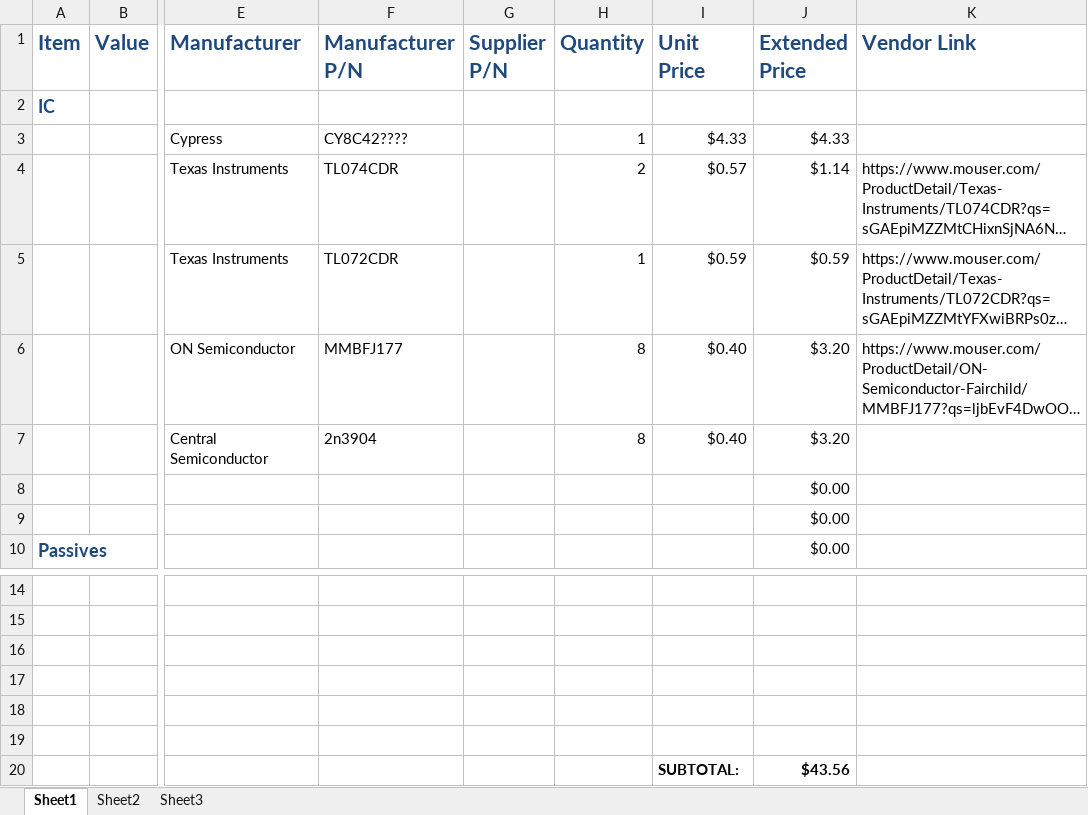
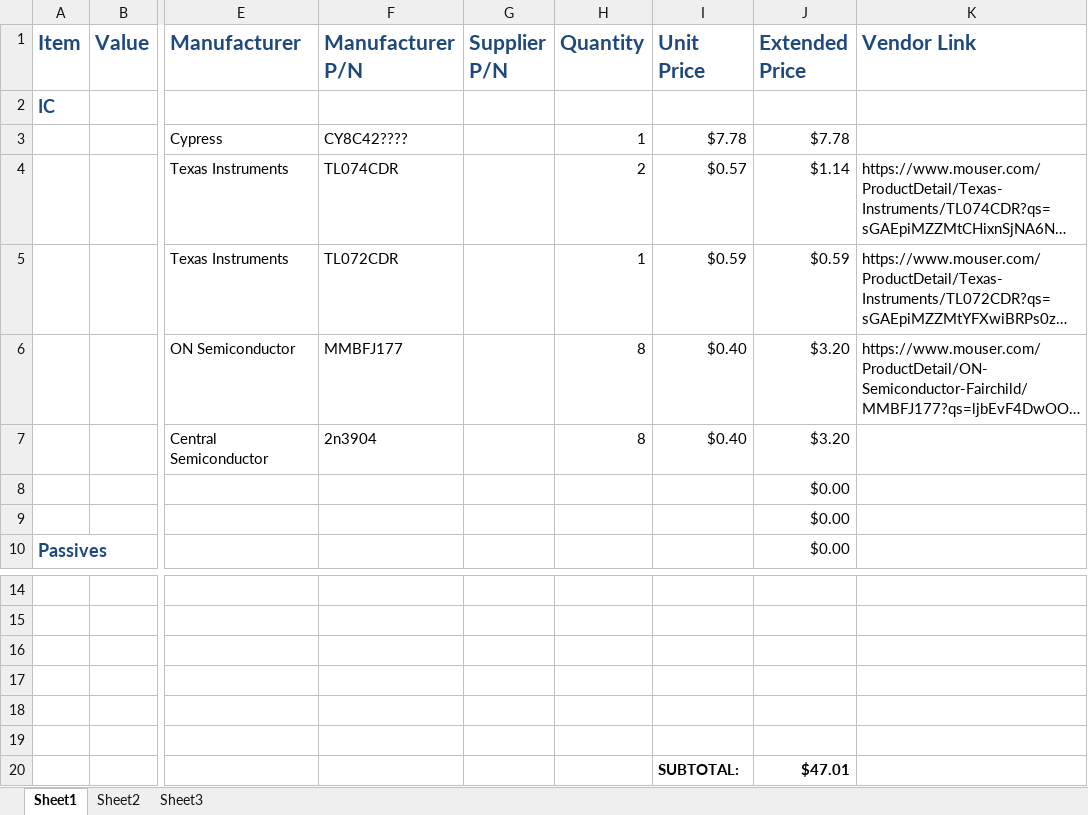
Before and after one commit to pmusgrave/synth_psoc, an Excel workbook: BOM.xlsx, sheet Sheet1, drawn as a sheet; only a part is shown, gaps mark what is left out; long unchanged cells end in …; values as stored, in another font and other column widths than the file's, no borders; the diff names each change by its address in the sheet, - before the commit and + after, or states it on an @@ line.

```diff
--- a/BOM.xlsx (sheet Sheet1)
+++ b/BOM.xlsx (sheet Sheet1)
-I3 (Unit Price): $4.33
+I3 (Unit Price): $7.78
-J3 (Extended Price): $4.33
+J3 (Extended Price): $7.78
-J20 (Extended Price): $43.56
+J20 (Extended Price): $47.01
```
Also changed, not shown: 22 other files.
